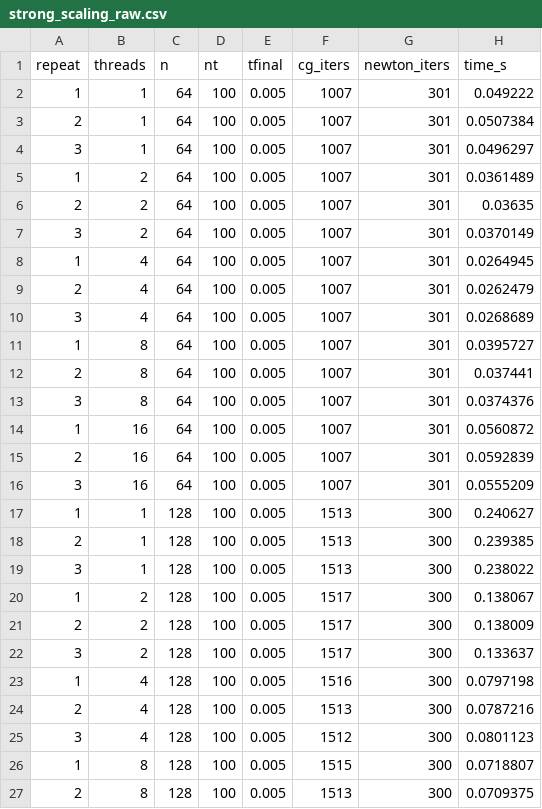
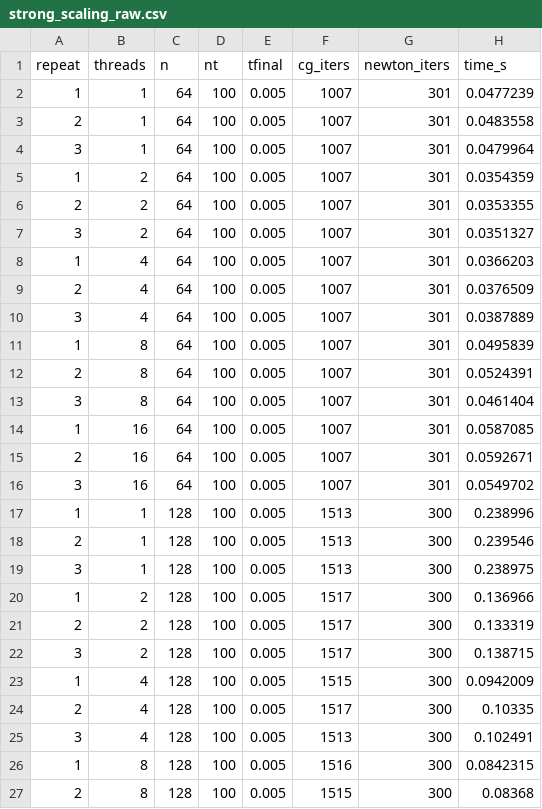
Before and after one commit to Riccardo-Polo/HPC4CSE_Projects, a CSV file: project03/02_omp/02_b_strong_scaling/results/strong_scaling_raw.csv, drawn as a sheet; only a part is shown; the diff covers the shown part only.

```diff
--- a/project03/02_omp/02_b_strong_scaling/results/strong_scaling_raw.csv
+++ b/project03/02_omp/02_b_strong_scaling/results/strong_scaling_raw.csv
@@ -1,27 +1,27 @@
 repeat,threads,n,nt,tfinal,cg_iters,newton_iters,time_s
-1,1,64,100,0.005,1007,301,0.049222
-2,1,64,100,0.005,1007,301,0.0507384
-3,1,64,100,0.005,1007,301,0.0496297
-1,2,64,100,0.005,1007,301,0.0361489
-2,2,64,100,0.005,1007,301,0.03635
-3,2,64,100,0.005,1007,301,0.0370149
-1,4,64,100,0.005,1007,301,0.0264945
-2,4,64,100,0.005,1007,301,0.0262479
-3,4,64,100,0.005,1007,301,0.0268689
-1,8,64,100,0.005,1007,301,0.0395727
-2,8,64,100,0.005,1007,301,0.037441
-3,8,64,100,0.005,1007,301,0.0374376
-1,16,64,100,0.005,1007,301,0.0560872
-2,16,64,100,0.005,1007,301,0.0592839
-3,16,64,100,0.005,1007,301,0.0555209
-1,1,128,100,0.005,1513,300,0.240627
-2,1,128,100,0.005,1513,300,0.239385
-3,1,128,100,0.005,1513,300,0.238022
-1,2,128,100,0.005,1517,300,0.138067
-2,2,128,100,0.005,1517,300,0.138009
-3,2,128,100,0.005,1517,300,0.133637
-1,4,128,100,0.005,1516,300,0.0797198
-2,4,128,100,0.005,1513,300,0.0787216
-3,4,128,100,0.005,1512,300,0.0801123
-1,8,128,100,0.005,1515,300,0.0718807
-2,8,128,100,0.005,1513,300,0.0709375
+1,1,64,100,0.005,1007,301,0.0477239
+2,1,64,100,0.005,1007,301,0.0483558
+3,1,64,100,0.005,1007,301,0.0479964
+1,2,64,100,0.005,1007,301,0.0354359
+2,2,64,100,0.005,1007,301,0.0353355
+3,2,64,100,0.005,1007,301,0.0351327
+1,4,64,100,0.005,1007,301,0.0366203
+2,4,64,100,0.005,1007,301,0.0376509
+3,4,64,100,0.005,1007,301,0.0387889
+1,8,64,100,0.005,1007,301,0.0495839
+2,8,64,100,0.005,1007,301,0.0524391
+3,8,64,100,0.005,1007,301,0.0461404
+1,16,64,100,0.005,1007,301,0.0587085
+2,16,64,100,0.005,1007,301,0.0592671
+3,16,64,100,0.005,1007,301,0.0549702
+1,1,128,100,0.005,1513,300,0.238996
+2,1,128,100,0.005,1513,300,0.239546
+3,1,128,100,0.005,1513,300,0.238975
+1,2,128,100,0.005,1517,300,0.136966
+2,2,128,100,0.005,1517,300,0.133319
+3,2,128,100,0.005,1517,300,0.138715
+1,4,128,100,0.005,1515,300,0.0942009
+2,4,128,100,0.005,1517,300,0.10335
+3,4,128,100,0.005,1513,300,0.102491
+1,8,128,100,0.005,1516,300,0.0842315
+2,8,128,100,0.005,1515,300,0.08368
```
Also changed, not shown: 13 removed rows and 54 edited cells elsewhere in this file, project03/02_omp/02_c_weak_scaling/results/weak_scaling_raw.csv, project03/02_omp/02_c_weak_scaling/results/weak_scaling_summary.csv, 14 other files.
